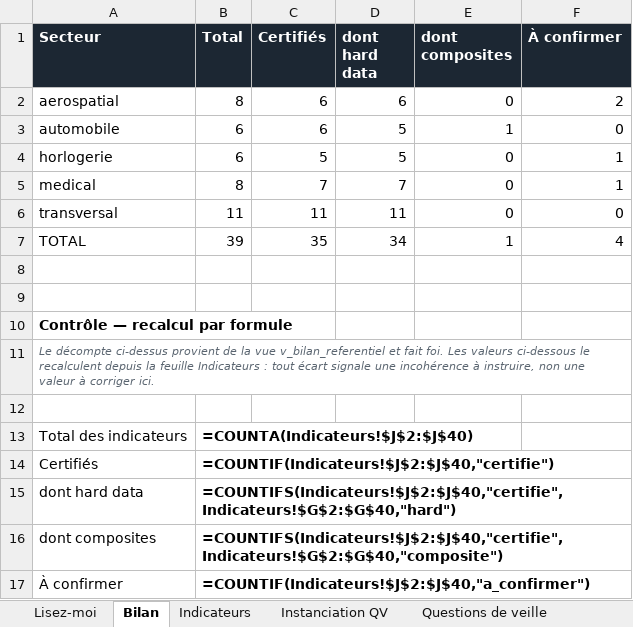
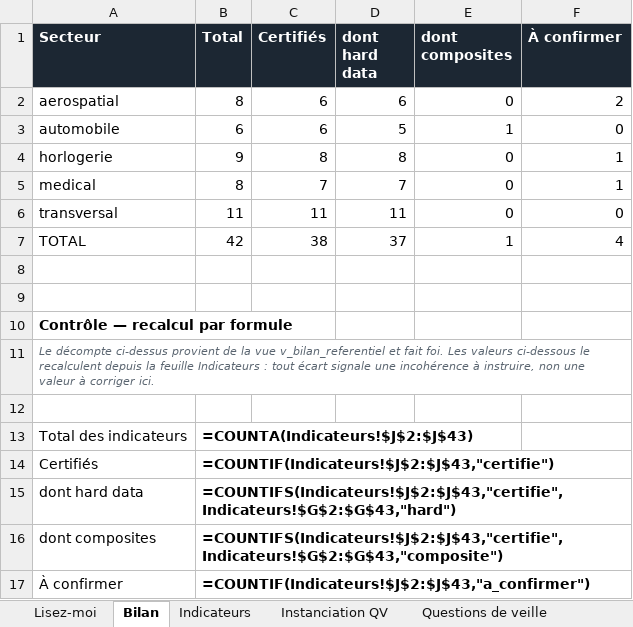
Before and after one commit to lonix26/tb-veille-prototype, an Excel workbook: exports/1_tableau_de_veille.xlsx, sheet Bilan, drawn as a sheet; values as stored, in another font and other column widths than the file's, no borders; formulas without a stored value are shown as written; the diff names each change by its address in the sheet, - before the commit and + after, or states it on an @@ line.

```diff
--- a/exports/1_tableau_de_veille.xlsx (sheet Bilan)
+++ b/exports/1_tableau_de_veille.xlsx (sheet Bilan)
-B4 (Total): 6
+B4 (Total): 9
-C4 (Certifiés): 5
+C4 (Certifiés): 8
-D4 (dont hard data): 5
+D4 (dont hard data): 8
-B7 (Total): 39
+B7 (Total): 42
-C7 (Certifiés): 35
+C7 (Certifiés): 38
-D7 (dont hard data): 34
+D7 (dont hard data): 37
-B13 (Total): =COUNTA(Indicateurs!$J$2:$J$40)
+B13 (Total): =COUNTA(Indicateurs!$J$2:$J$43)
-B14 (Total): =COUNTIF(Indicateurs!$J$2:$J$40,"certifie")
+B14 (Total): =COUNTIF(Indicateurs!$J$2:$J$43,"certifie")
-B15 (Total): =COUNTIFS(Indicateurs!$J$2:$J$40,"certifie",Indicateurs!$G$2:$G$40,"hard")
+B15 (Total): =COUNTIFS(Indicateurs!$J$2:$J$43,"certifie",Indicateurs!$G$2:$G$43,"hard")
-B16 (Total): =COUNTIFS(Indicateurs!$J$2:$J$40,"certifie",Indicateurs!$G$2:$G$40,"composite")
+B16 (Total): =COUNTIFS(Indicateurs!$J$2:$J$43,"certifie",Indicateurs!$G$2:$G$43,"composite")
-B17 (Total): =COUNTIF(Indicateurs!$J$2:$J$40,"a_confirmer")
+B17 (Total): =COUNTIF(Indicateurs!$J$2:$J$43,"a_confirmer")
```
Also changed, not shown: sheet Indicateurs, sheet Couverture QV, sheet Instanciation QV, sheet Questions de veille, sheet Lisez-moi, sheet Sources, 20 other files.
